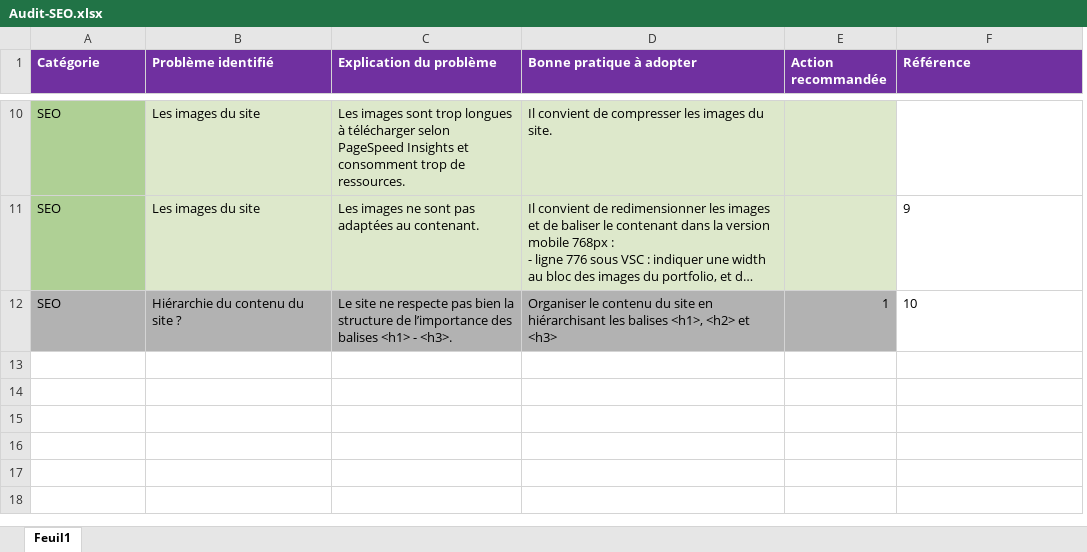
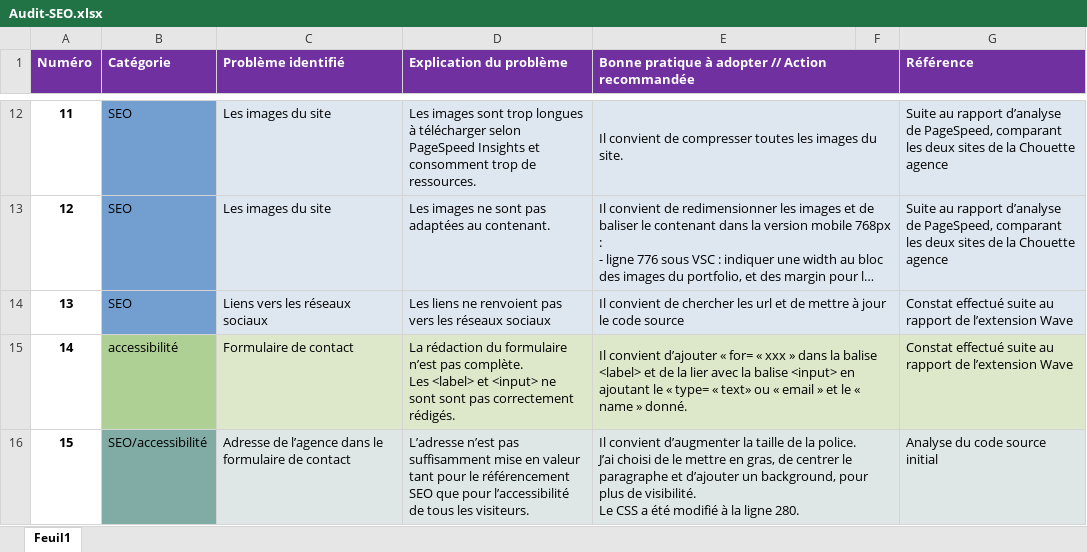
Before and after one commit to EvaDupont/P4_Final_16032021, an Excel workbook: Audit-SEO.xlsx, sheet Feuil1, drawn as a sheet; only a part is shown, gaps mark what is left out; long unchanged cells end in …; values as stored, in another font and other column widths than the file's, no borders; removed rows and columns are numbered as before the commit, all else as after; ↵ is a line break in a cell; the diff covers the shown part only; the diff names each change by its address in the sheet, - before the commit and + after, or states it on an @@ line.

Commit message:
SEO et accessibilité - poursuite recherche erreur

```diff
--- a/Audit-SEO.xlsx (sheet Feuil1)
+++ b/Audit-SEO.xlsx (sheet Feuil1)
+column A (Numéro), rows 12-13: 11 | 12
-column E (Action recommandée), empty
+column F, empty
-E1: Bonne pratique à adopter
+E1: Bonne pratique à adopter // Action recommandée
+E1:F1 merged
-B12:B13 fill: #AFD095
+B12:B13 fill: #729FCF
-C12:E13 fill: #DDE8CB
+C12:E13 fill: #DEE6EF
-E12: …de compresser les images…
+E12: …de compresser toutes les images…
+E12:F12 merged
-G12 (Référence): (empty)
+G12 (Référence): Suite au rapport d’analyse de PageSpeed, comparant les deux sites de la Chouette agence
-G12:G13 fill: none
+G12:G13 fill: #DEE6EF
+E13:F13 merged
-G13 (Référence): 9
+G13 (Référence): Suite au rapport d’analyse de PageSpeed, comparant les deux sites de la Chouette agence
-row 12: SEO | Hiérarchie du contenu du site ? | Le site ne respecte pas bien la structure de l’importance des balises <h1> - <h3>. | Organiser le contenu du site en hiérarchisant les balises <h1>, <h2> et <h3> | 1 | 10
+row 14: 13 | SEO | Liens vers les réseaux sociaux | Les liens ne renvoient pas vers les réseaux sociaux | Il convient de chercher les url et de mettre à jour le code source |  | Constat effectué suite au rapport de l’extension Wave
+row 15: 14 | accessibilité | Formulaire de contact | La rédaction du formulaire n’est pas complète. ↵ Les <label> et <input> ne sont sont pas correctement rédigés. | Il convient d’ajouter « for= « xxx » dans la balise <label> et de la lier avec la balise <input> en ajoutant le « type= « text» ou « email » et le « name » donné. |  | Constat effectué suite au rapport de l’extension Wave
+row 16: 15 | SEO/accessibilité | Adresse de l’agence dans le formulaire de contact | L’adresse n’est pas suffisamment mise en valeur tant pour le référencement SEO que pour l’accessibilité de tous les visiteurs. | Il convient d’augmenter la taille de la police. ↵ J’ai choisi de le mettre en gras, de centrer le paragraphe et d’ajouter un background, pour plus de visibilité. ↵ Le CSS a été modifié à la ligne 280. |  | Analyse du code source initial
```
Also changed, not shown: 3 added rows, 1 removed row, 14 edited cells, cell formats and merged cells elsewhere in this sheet, 12 other files.
